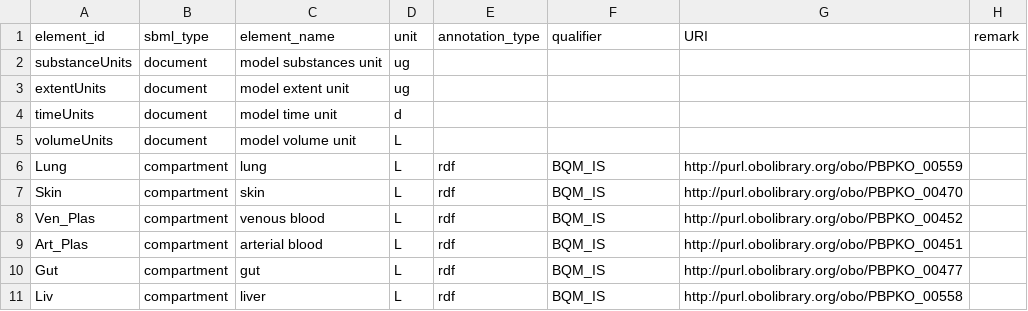
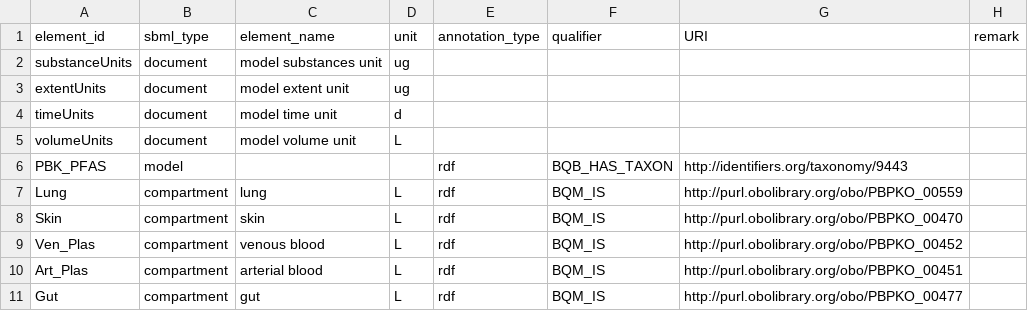
Before and after one commit to rivm-syso/pfasPBK, a CSV file: model/PBK_PFAS.annotations.csv, drawn as a sheet; only a part is shown; the shorter side is filled out with more unchanged rows; the diff names each change by its address in the sheet, - before the commit and + after, or states it on an @@ line.

Commit message:
Add taxon annotation and update parametrisations

```diff
--- a/model/PBK_PFAS.annotations.csv
+++ b/model/PBK_PFAS.annotations.csv
+row 6: PBK_PFAS | model |  |  | rdf | BQB_HAS_TAXON | http://identifiers.org/taxonomy/9443
```
Also changed, not shown: parametrisations/PFOA_Human_Loccisano_2011.csv, parametrisations/PFOA_Human_Westerhout_2024.csv, 2 other files.
